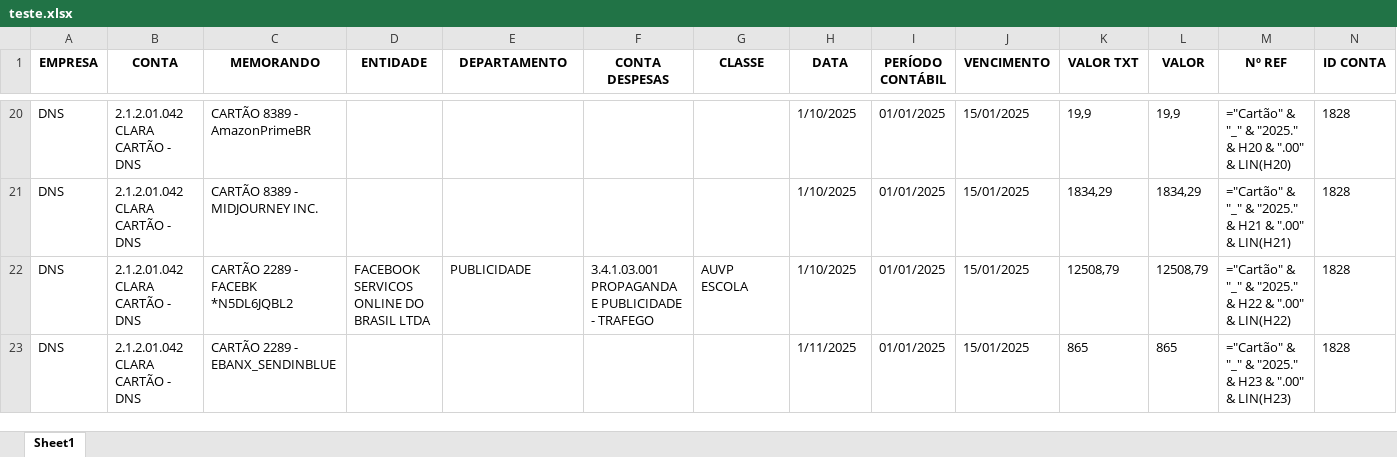
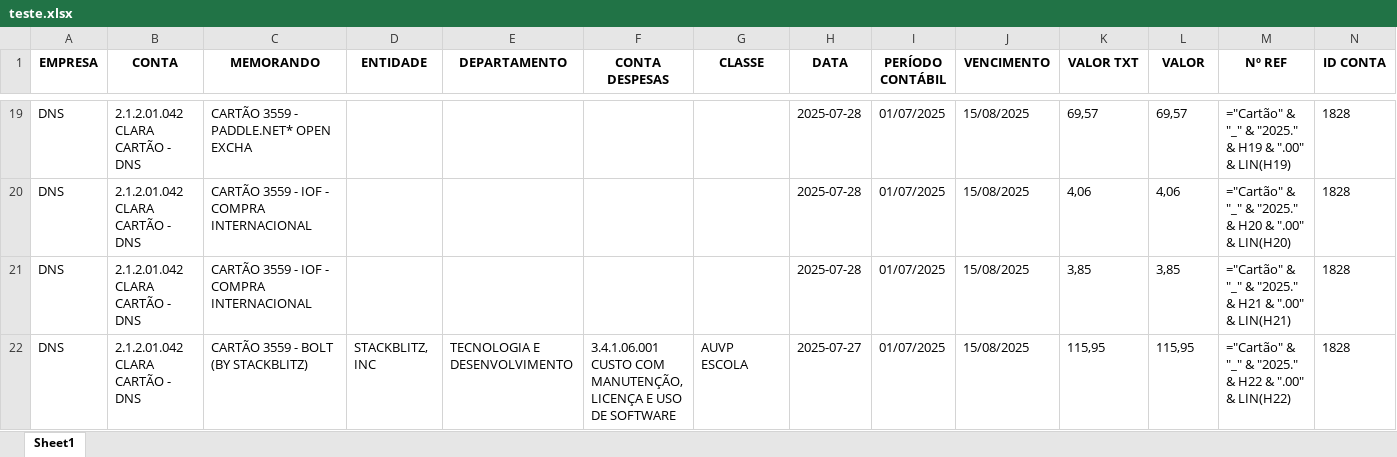
Before and after one commit to Paulim16/PROJETO_CARTOES_CLARA-AUVP, an Excel workbook: teste.xlsx, sheet Sheet1, drawn as a sheet; only a part is shown, gaps mark what is left out; values as stored, in another font and other column widths than the file's, no borders; formulas without a stored value are shown as written; addresses are those after the commit; the diff covers the shown part only; the diff names each change by its address in the sheet, - before the commit and + after, or states it on an @@ line.

```diff
--- a/teste.xlsx (sheet Sheet1)
+++ b/teste.xlsx (sheet Sheet1)
-C19 (MEMORANDO): CARTÃO 8389 - AmazonPrimeBR
+C19 (MEMORANDO): CARTÃO 3559 - PADDLE.NET* OPEN EXCHA
-H19:H21 (DATA): 1/10/2025
+H19:H21 (DATA): 2025-07-28
-I19:I22 (PERÍODO CONTÁBIL): 01/01/2025
+I19:I22 (PERÍODO CONTÁBIL): 01/07/2025
-J19:J22 (VENCIMENTO): 15/01/2025
+J19:J22 (VENCIMENTO): 15/08/2025
-K19 (VALOR TXT): 19,9
+K19 (VALOR TXT): 69,57
-L19 (VALOR): 19,9
+L19 (VALOR): 69,57
-M19 (Nº REF): …"2025." & H20 & ".00" & LIN(H20)
+M19 (Nº REF): …"2025." & H19 & ".00" & LIN(H19)
-C20 (MEMORANDO): CARTÃO 8389 - MIDJOURNEY INC.
+C20 (MEMORANDO): CARTÃO 3559 - IOF - COMPRA INTERNACIONAL
-K20 (VALOR TXT): 1834,29
+K20 (VALOR TXT): 4,06
-L20 (VALOR): 1834,29
+L20 (VALOR): 4,06
-M20 (Nº REF): …"2025." & H21 & ".00" & LIN(H21)
+M20 (Nº REF): …"2025." & H20 & ".00" & LIN(H20)
-C21 (MEMORANDO): CARTÃO 2289 - FACEBK *N5DL6JQBL2
+C21 (MEMORANDO): CARTÃO 3559 - IOF - COMPRA INTERNACIONAL
-D21 (ENTIDADE): FACEBOOK SERVICOS ONLINE DO BRASIL LTDA
+D21 (ENTIDADE): (empty)
-E21 (DEPARTAMENTO): PUBLICIDADE
+E21 (DEPARTAMENTO): (empty)
-F21 (CONTA DESPESAS): 3.4.1.03.001 PROPAGANDA E PUBLICIDADE - TRAFEGO
+F21 (CONTA DESPESAS): (empty)
-G21 (CLASSE): AUVP ESCOLA
+G21 (CLASSE): (empty)
-K21 (VALOR TXT): 12508,79
+K21 (VALOR TXT): 3,85
-L21 (VALOR): 12508,79
+L21 (VALOR): 3,85
-M21 (Nº REF): …"2025." & H22 & ".00" & LIN(H22)
+M21 (Nº REF): …"2025." & H21 & ".00" & LIN(H21)
-C22 (MEMORANDO): CARTÃO 2289 - EBANX_SENDINBLUE
+C22 (MEMORANDO): CARTÃO 3559 - BOLT (BY STACKBLITZ)
-D22 (ENTIDADE): (empty)
+D22 (ENTIDADE): STACKBLITZ, INC
-E22 (DEPARTAMENTO): (empty)
+E22 (DEPARTAMENTO): TECNOLOGIA E DESENVOLVIMENTO
-F22 (CONTA DESPESAS): (empty)
+F22 (CONTA DESPESAS): 3.4.1.06.001 CUSTO COM MANUTENÇÃO, LICENÇA E USO DE SOFTWARE
-G22 (CLASSE): (empty)
+G22 (CLASSE): AUVP ESCOLA
-H22 (DATA): 1/11/2025
+H22 (DATA): 2025-07-27
-K22 (VALOR TXT): 865
+K22 (VALOR TXT): 115,95
-L22 (VALOR): 865
+L22 (VALOR): 115,95
-M22 (Nº REF): …"2025." & H23 & ".00" & LIN(H23)
+M22 (Nº REF): …"2025." & H22 & ".00" & LIN(H22)
```
Also changed, not shown: 2 added rows, 2 removed rows and 594 edited cells elsewhere in this sheet, 5 other files.
